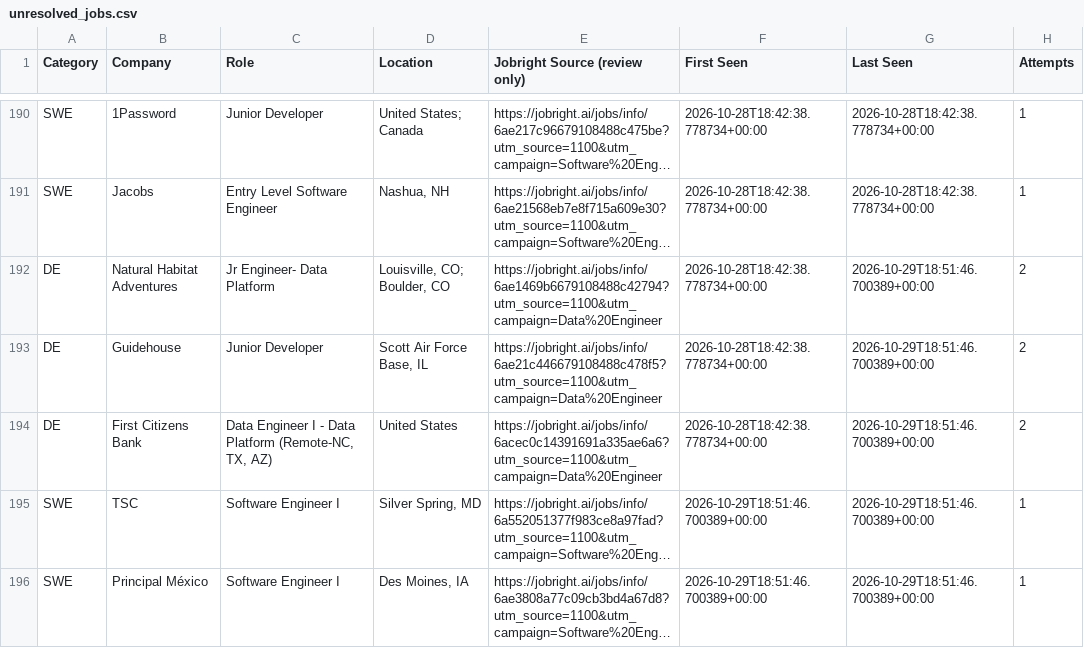
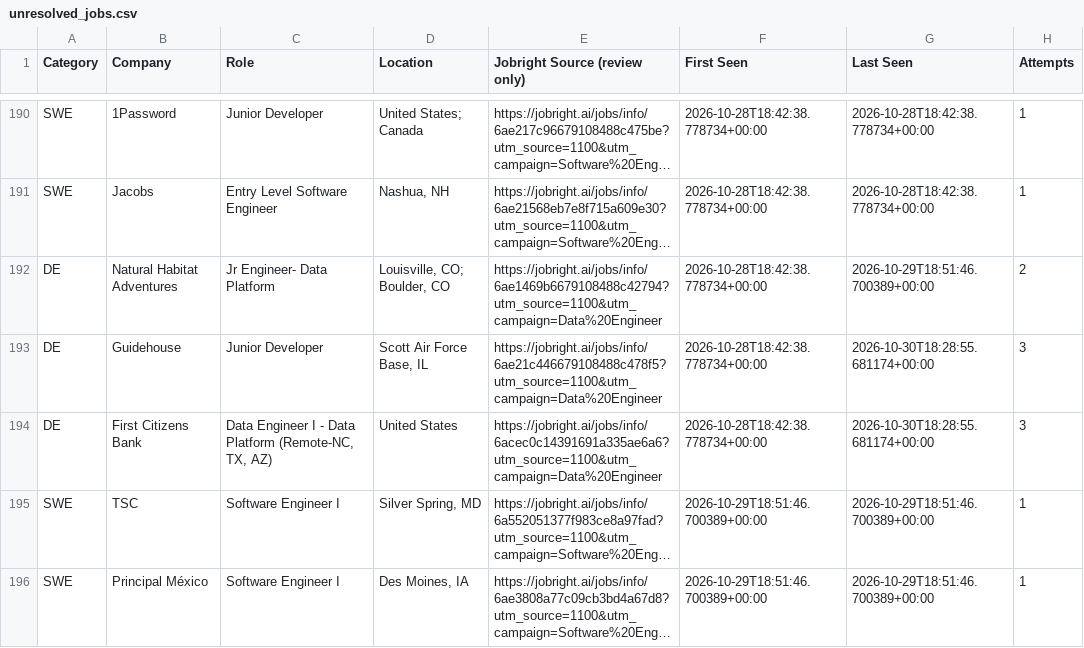
Before and after one commit to HarshithM834/New-Grad-Daily-Job-Scraper, a CSV file: unresolved_jobs.csv, drawn as a sheet; only a part is shown, gaps mark what is left out; long unchanged cells end in …; the diff covers the shown part only; the diff names each change by its address in the sheet, - before the commit and + after, or states it on an @@ line.

```diff
--- a/unresolved_jobs.csv
+++ b/unresolved_jobs.csv
-G193:G194 (Last Seen): 2026-10-29T18:51:46.700389+00:00
+G193:G194 (Last Seen): 2026-10-30T18:28:55.681174+00:00
-H193:H194 (Attempts): 2
+H193:H194 (Attempts): 3
```
Also changed, not shown: 15 added rows and 8 edited cells elsewhere in this file, 3 other files.
